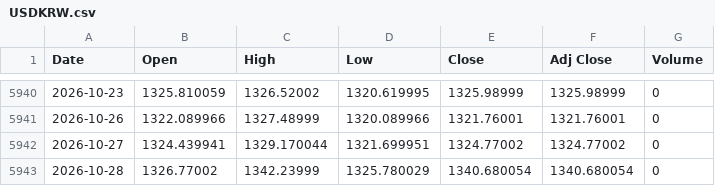
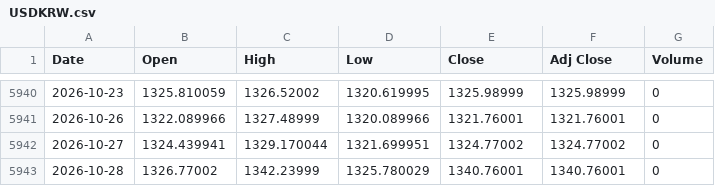
Before and after one commit to gatbatanic-eng/sepa-screener, a CSV file: laoer_backtest/data/USDKRW.csv, drawn as a sheet; only a part is shown, gaps mark what is left out.

```diff
--- a/laoer_backtest/data/USDKRW.csv
+++ b/laoer_backtest/data/USDKRW.csv
@@ -5942,2 +5942,2 @@ Date,Open,High,Low,Close,Adj Close,Volume
 2026-10-27,1324.439941,1329.170044,1321.699951,1324.77002,1324.77002,0
-2026-10-28,1326.77002,1342.23999,1325.780029,1340.680054,1340.680054,0
+2026-10-28,1326.77002,1342.23999,1325.780029,1340.76001,1340.76001,0
```
Also changed, not shown: laoer_backtest/data/QQQ.csv, laoer_backtest/data/TQQQ.csv, 1 other file.
